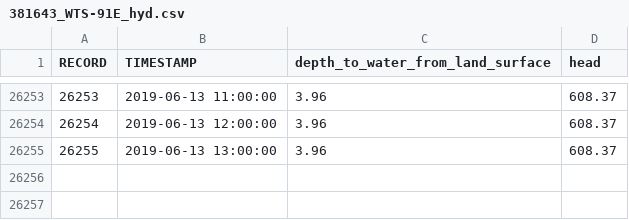
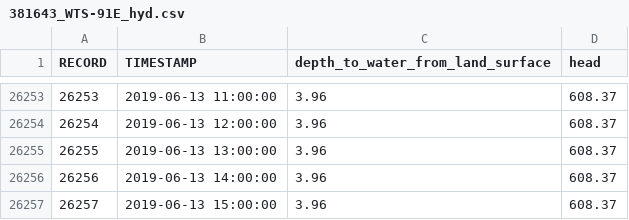
Before and after one commit to iordach1/web_hydrograph_csv, a CSV file: 381643_WTS-91E_hyd.csv, drawn as a sheet; only a part is shown, gaps mark what is left out; the diff names each change by its address in the sheet, - before the commit and + after, or states it on an @@ line.

```diff
--- a/381643_WTS-91E_hyd.csv
+++ b/381643_WTS-91E_hyd.csv
+row 26256: 26256 | 2019-06-13 14:00:00 | 3.96 | 608.37
+row 26257: 26257 | 2019-06-13 15:00:00 | 3.96 | 608.37
```
Also changed, not shown: 381644_WTS-91F_hyd.csv, 381646_WTS-91H_hyd.csv, 4 other files.
